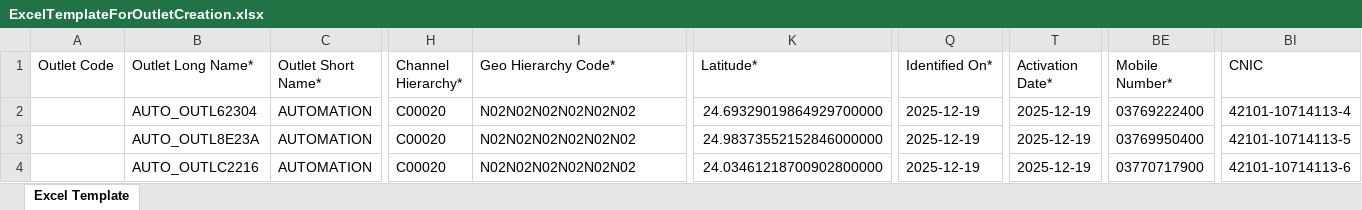
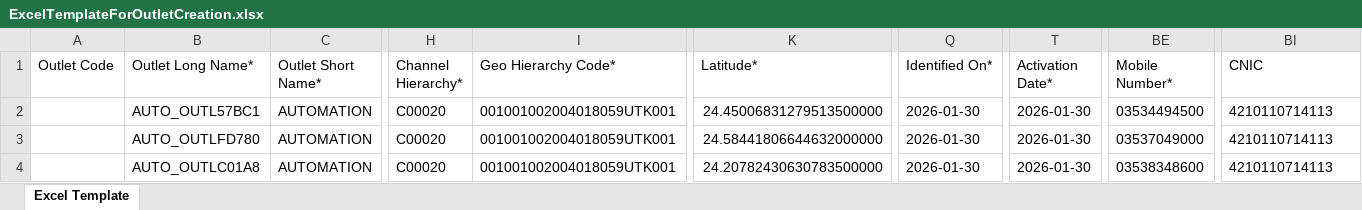
Before and after one commit to hadiimran00/ExcelGenerator, an Excel workbook: ResourcesPK/ExcelTemplateForOutletCreation.xlsx, sheet Excel Template, drawn as a sheet; only a part is shown, gaps mark what is left out; values as stored, in another font and other column widths than the file's, no borders; the diff names each change by its address in the sheet, - before the commit and + after, or states it on an @@ line.

```diff
--- a/ResourcesPK/ExcelTemplateForOutletCreation.xlsx (sheet Excel Template)
+++ b/ResourcesPK/ExcelTemplateForOutletCreation.xlsx (sheet Excel Template)
-B2 (Outlet Long Name*): AUTO_OUTL62304
+B2 (Outlet Long Name*): AUTO_OUTL57BC1
-I2:I4 (Geo Hierarchy Code*): N02N02N02N02N02N02
+I2:I4 (Geo Hierarchy Code*): 001001002004018059UTK001
-K2 (Latitude*): 24.69329019864929700000
+K2 (Latitude*): 24.45006831279513500000
-Q2:Q4 (Identified On*): 2025-12-19
+Q2:Q4 (Identified On*): 2026-01-30
-T2:T4 (Activation Date*): 2025-12-19
+T2:T4 (Activation Date*): 2026-01-30
-BE2 (Mobile Number*): 03769222400
+BE2 (Mobile Number*): 03534494500
-BI2 (CNIC): 42101-10714113-4
+BI2 (CNIC): 4210110714113
-B3 (Outlet Long Name*): AUTO_OUTL8E23A
+B3 (Outlet Long Name*): AUTO_OUTLFD780
-K3 (Latitude*): 24.98373552152846000000
+K3 (Latitude*): 24.58441806644632000000
-BE3 (Mobile Number*): 03769950400
+BE3 (Mobile Number*): 03537049000
-BI3 (CNIC): 42101-10714113-5
+BI3 (CNIC): 4210110714113
-B4 (Outlet Long Name*): AUTO_OUTLC2216
+B4 (Outlet Long Name*): AUTO_OUTLC01A8
-K4 (Latitude*): 24.03461218700902800000
+K4 (Latitude*): 24.20782430630783500000
-BE4 (Mobile Number*): 03770717900
+BE4 (Mobile Number*): 03538348600
-BI4 (CNIC): 42101-10714113-6
+BI4 (CNIC): 4210110714113
```
Also changed, not shown: ResourcesBD/UserBulkUpload.xlsx, ResourcesBD/dsrProfileData.xlsx, 42 other files.
